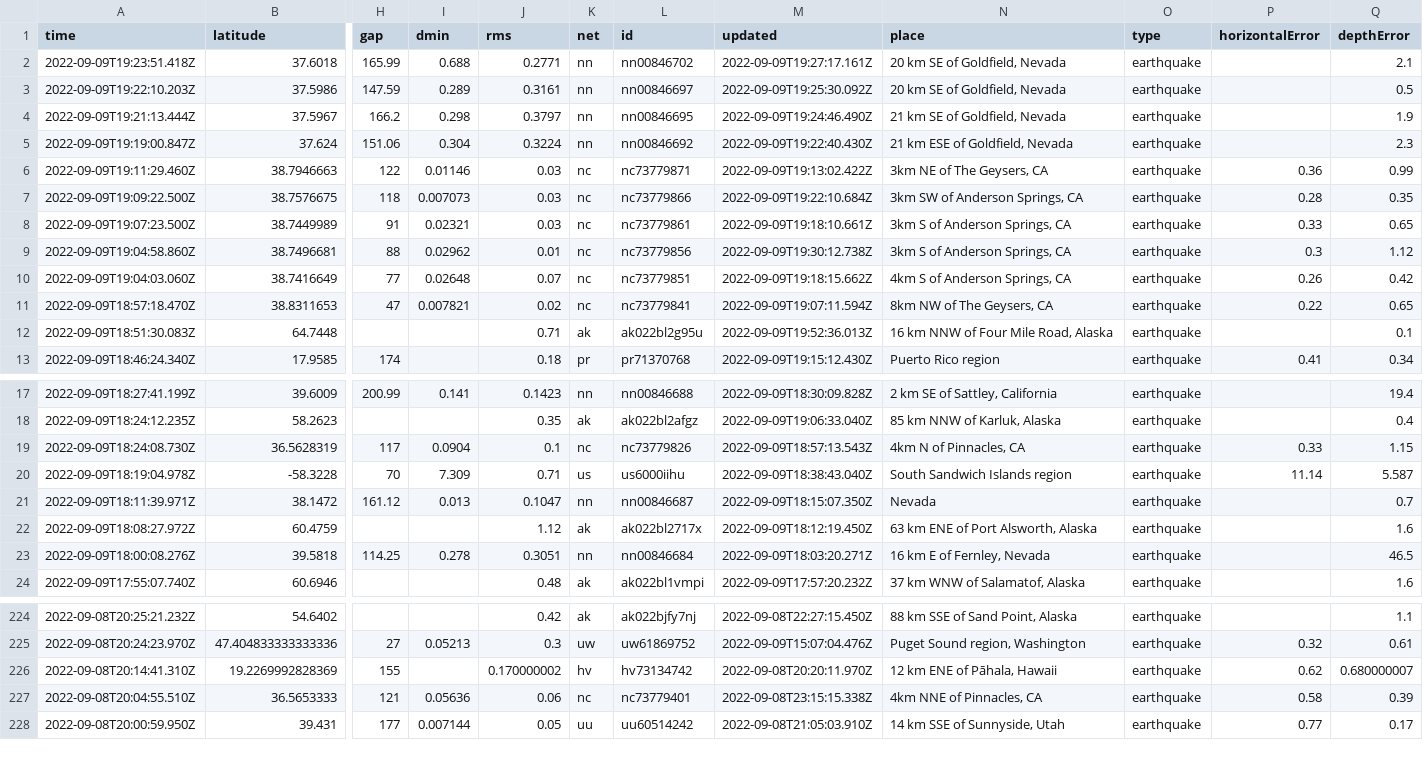
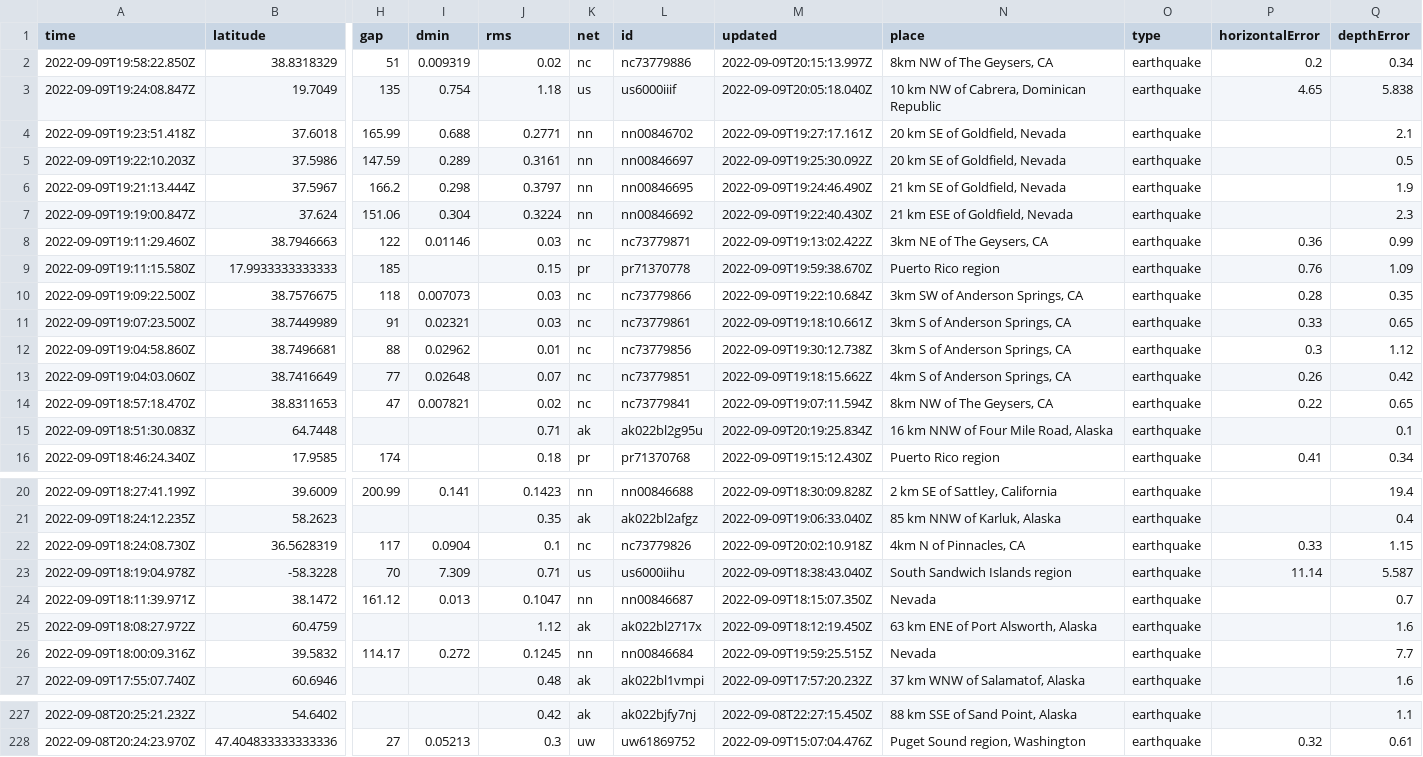
Before and after one commit to mattrehbein/nicar22-github-actions, a CSV file: usgs_current.csv, drawn as a sheet; only a part is shown, gaps mark what is left out; removed rows and columns are numbered as before the commit, all else as after; rows hold the shown columns only; the diff covers the shown part only; the diff names each change by its address in the sheet, - before the commit and + after, or states it on an @@ line.

```diff
--- a/usgs_current.csv
+++ b/usgs_current.csv
+row 2: 2022-09-09T19:58:22.850Z | 38.8318329 | 51 | 0.009319 | 0.02 | nc | nc73779886 | 2022-09-09T20:15:13.997Z | 8km NW of The Geysers, CA | earthquake | 0.2 | 0.34
+row 3: 2022-09-09T19:24:08.847Z | 19.7049 | 135 | 0.754 | 1.18 | us | us6000iiif | 2022-09-09T20:05:18.040Z | 10 km NW of Cabrera, Dominican Republic | earthquake | 4.65 | 5.838
+row 9: 2022-09-09T19:11:15.580Z | 17.9933333333333 | 185 |  | 0.15 | pr | pr71370778 | 2022-09-09T19:59:38.670Z | Puerto Rico region | earthquake | 0.76 | 1.09
-M15 (updated): 2022-09-09T19:52:36.013Z
+M15 (updated): 2022-09-09T20:19:25.834Z
-M22 (updated): 2022-09-09T18:57:13.543Z
+M22 (updated): 2022-09-09T20:02:10.918Z
-row 23: 2022-09-09T18:00:08.276Z | 39.5818 | 114.25 | 0.278 | 0.3051 | nn | nn00846684 | 2022-09-09T18:03:20.271Z | 16 km E of Fernley, Nevada | earthquake |  | 46.5
+row 26: 2022-09-09T18:00:09.316Z | 39.5832 | 114.17 | 0.272 | 0.1245 | nn | nn00846684 | 2022-09-09T19:59:25.515Z | Nevada | earthquake |  | 7.7
-row 226: 2022-09-08T20:14:41.310Z | 19.2269992828369 | 155 |  | 0.170000002 | hv | hv73134742 | 2022-09-08T20:20:11.970Z | 12 km ENE of Pāhala, Hawaii | earthquake | 0.62 | 0.680000007
-row 227: 2022-09-08T20:04:55.510Z | 36.5653333 | 121 | 0.05636 | 0.06 | nc | nc73779401 | 2022-09-08T23:15:15.338Z | 4km NNE of Pinnacles, CA | earthquake | 0.58 | 0.39
-row 228: 2022-09-08T20:00:59.950Z | 39.431 | 177 | 0.007144 | 0.05 | uu | uu60514242 | 2022-09-08T21:05:03.910Z | 14 km SSE of Sunnyside, Utah | earthquake | 0.77 | 0.17
```
Also changed, not shown: 2 edited cells elsewhere in this file.
